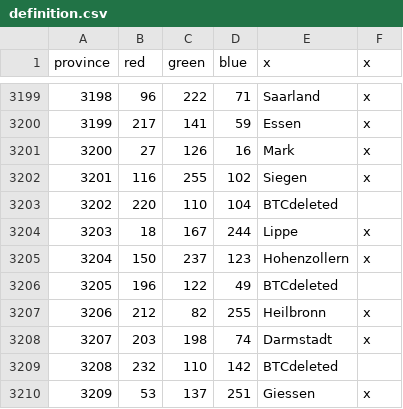
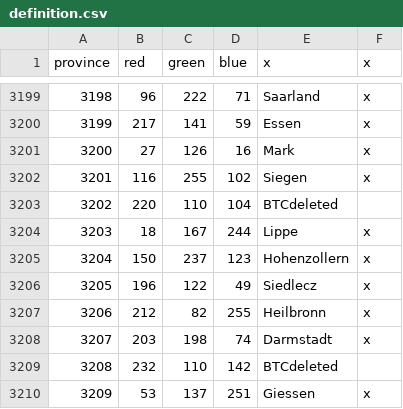
Before and after one commit to AlejandroGiner/Lux-in-Tenebris, a CSV file: map/definition.csv, drawn as a sheet; only a part is shown, gaps mark what is left out.

```diff
--- a/map/definition.csv
+++ b/map/definition.csv
@@ -3205,3 +3205,3 @@ province;red;green;blue;x;x
 3204;150;237;123;Hohenzollern;x
-3205;196;122;49;BTCdeleted
+3205;196;122;49;Siedlecz;x
 3206;212;82;255;Heilbronn;x
```
Also changed, not shown: map/adjacencies.csv, 13 other files.
